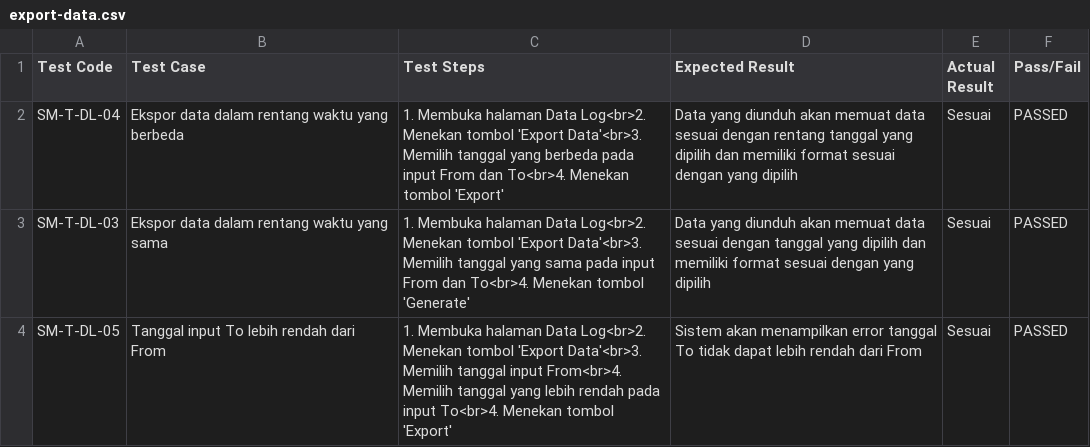
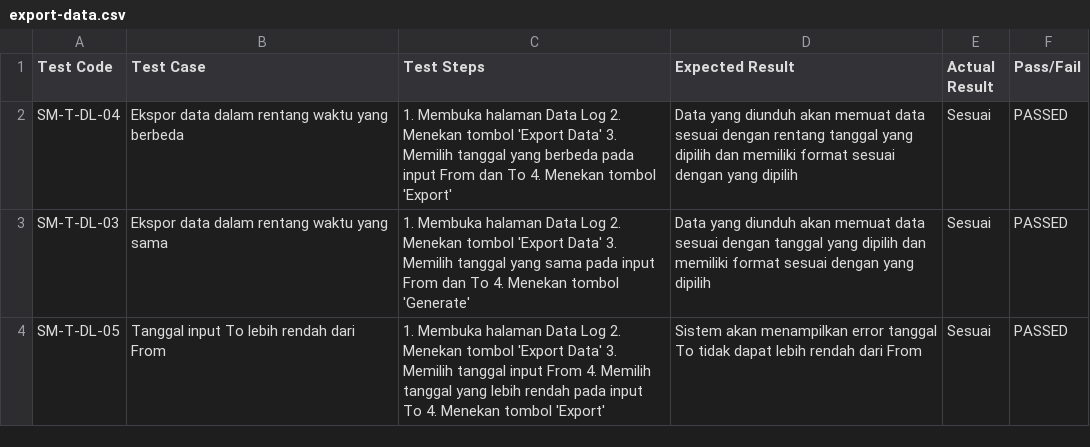
Before and after one commit to hdmonster/tugas-akhir, a CSV file: tables/hasil/iterations/5/blackbox/export-data.csv, drawn as a sheet.

```diff
--- a/tables/hasil/iterations/5/blackbox/export-data.csv
+++ b/tables/hasil/iterations/5/blackbox/export-data.csv
@@ -1,4 +1,4 @@
 Test Code, Test Case, Test Steps, Expected Result, Actual Result , Pass/Fail
-SM-T-DL-04 , Ekspor data dalam rentang waktu yang berbeda , 1. Membuka halaman Data Log<br>2. Menekan tombol 'Export Data'<br>3. Memilih tanggal yang berbeda pada input From dan To<br>4. Menekan tombol 'Export', Data yang diunduh akan memuat data sesuai dengan rentang tanggal yang dipilih dan memiliki format sesuai dengan yang dipilih , Sesuai, PASSED
-SM-T-DL-03 , Ekspor data dalam rentang waktu yang sama, 1. Membuka halaman Data Log<br>2. Menekan tombol 'Export Data'<br>3. Memilih tanggal yang sama pada input From dan To<br>4. Menekan tombol 'Generate', Data yang diunduh akan memuat data sesuai dengan tanggal yang dipilih dan memiliki format sesuai dengan yang dipilih, Sesuai, PASSED
-SM-T-DL-05 , Tanggal input To lebih rendah dari From, 1. Membuka halaman Data Log<br>2. Menekan tombol 'Export Data'<br>3. Memilih tanggal input From<br>4. Memilih tanggal yang lebih rendah pada input To<br>4. Menekan tombol 'Export' , Sistem akan menampilkan error tanggal To tidak dapat lebih rendah dari From, Sesuai, PASSED
+SM-T-DL-04 , Ekspor data dalam rentang waktu yang berbeda , 1. Membuka halaman Data Log 2. Menekan tombol 'Export Data' 3. Memilih tanggal yang berbeda pada input From dan To 4. Menekan tombol 'Export', Data yang diunduh akan memuat data sesuai dengan rentang tanggal yang dipilih dan memiliki format sesuai dengan yang dipilih , Sesuai, PASSED
+SM-T-DL-03 , Ekspor data dalam rentang waktu yang sama, 1. Membuka halaman Data Log 2. Menekan tombol 'Export Data' 3. Memilih tanggal yang sama pada input From dan To 4. Menekan tombol 'Generate', Data yang diunduh akan memuat data sesuai dengan tanggal yang dipilih dan memiliki format sesuai dengan yang dipilih, Sesuai, PASSED
+SM-T-DL-05 , Tanggal input To lebih rendah dari From, 1. Membuka halaman Data Log 2. Menekan tombol 'Export Data' 3. Memilih tanggal input From 4. Memilih tanggal yang lebih rendah pada input To 4. Menekan tombol 'Export' , Sistem akan menampilkan error tanggal To tidak dapat lebih rendah dari From, Sesuai, PASSED
```
Also changed, not shown: tables/hasil/iterations/3/blackbox/autentikasi.csv, tables/hasil/iterations/3/blackbox/user.csv, 6 other files.
